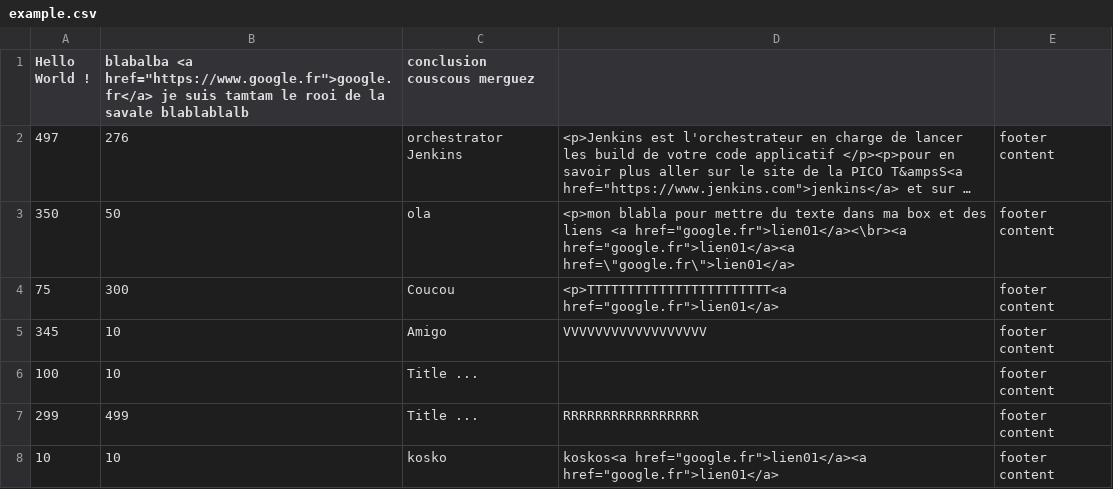
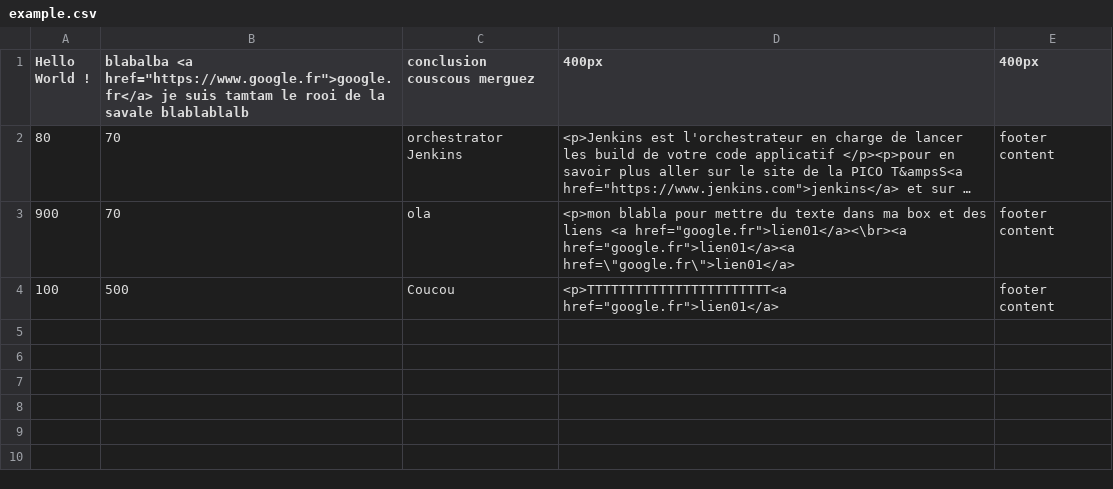
Before and after one commit to maslge/imageAreaDemo, a CSV file: Upload_CSV_and_PNG_HereToGenerateWebSite/example.csv, drawn as a sheet; long unchanged cells end in …; removed rows and columns are numbered as before the commit, all else as after; the diff names each change by its address in the sheet, - before the commit and + after, or states it on an @@ line.

```diff
--- a/Upload_CSV_and_PNG_HereToGenerateWebSite/example.csv
+++ b/Upload_CSV_and_PNG_HereToGenerateWebSite/example.csv
-D1: (empty)
+D1: 400px
-E1: (empty)
+E1: 400px
-A2 (Hello World !): 497
+A2 (Hello World !): 80
-B2: 276
+B2: 70
-A3 (Hello World !): 350
+A3 (Hello World !): 900
-B3: 50
+B3: 70
-row 4: 75 | 300 | Coucou | <p>TTTTTTTTTTTTTTTTTTTTTTT<a href="google.fr">lien01</a> | footer content
-row 5: 345 | 10 | Amigo | VVVVVVVVVVVVVVVVVV | footer content
-B4: 10
+B4: 500
-C4 (conclusion couscous merguez): Title ...
+C4 (conclusion couscous merguez): Coucou
-D4 (400px): (empty)
+D4 (400px): <p>TTTTTTTTTTTTTTTTTTTTTTT<a href="google.fr">lien01</a>
-row 7: 299 | 499 | Title ... | RRRRRRRRRRRRRRRRR | footer content
-row 8: 10 | 10 | kosko | koskos<a href="google.fr">lien01</a><a href="google.fr">lien01</a> | footer content
```
Also changed, not shown: Upload_CSV_and_PNG_HereToGenerateWebSite/toolchainDotNet.csv, 12 other files.
